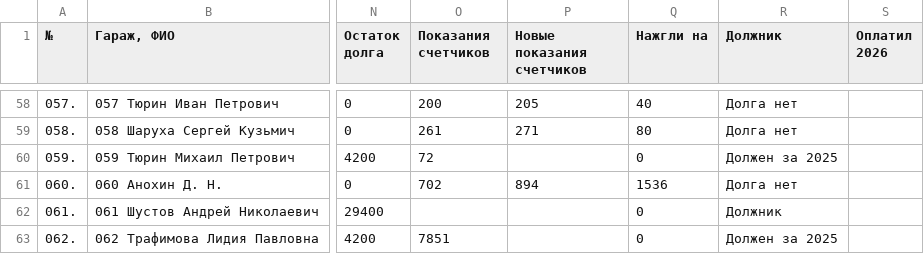
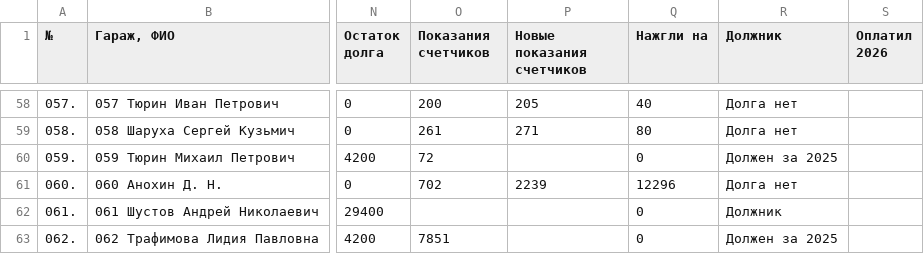
Before and after one commit to slaav1k/fakel, a CSV file: example.csv, drawn as a sheet; only a part is shown, gaps mark what is left out; the diff covers the shown part only; the diff names each change by its address in the sheet, - before the commit and + after, or states it on an @@ line.

```diff
--- a/example.csv
+++ b/example.csv
-P61 (Новые показания счетчиков): 894
+P61 (Новые показания счетчиков): 2239
-Q61 (Нажгли на): 1536
+Q61 (Нажгли на): 12296
```
Also changed, not shown: 32 edited cells elsewhere in this file, numbers.csv, 1 other file.
